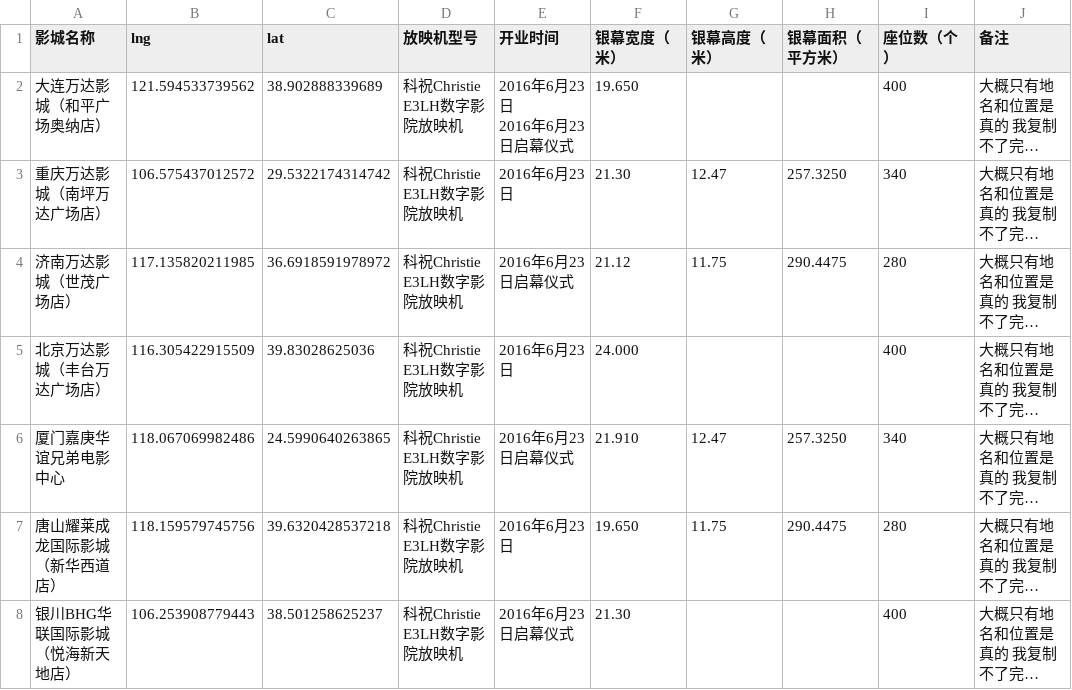
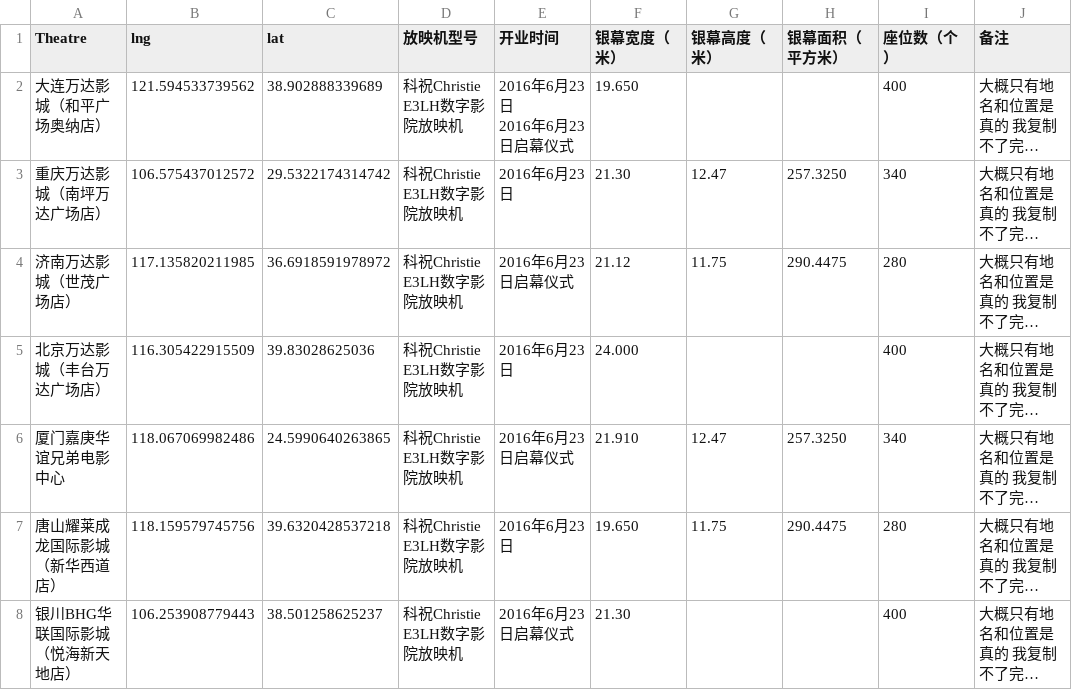
Before and after one commit to gflynn2049/cinemap-data, a CSV file: dolby.csv, drawn as a sheet; only a part is shown; long unchanged cells end in …; the diff names each change by its address in the sheet, - before the commit and + after, or states it on an @@ line.

```diff
--- a/dolby.csv
+++ b/dolby.csv
-A1: 影城名称
+A1: Theatre
```
Also changed, not shown: dolby.us.csv, imax.csv, 3 other files.
